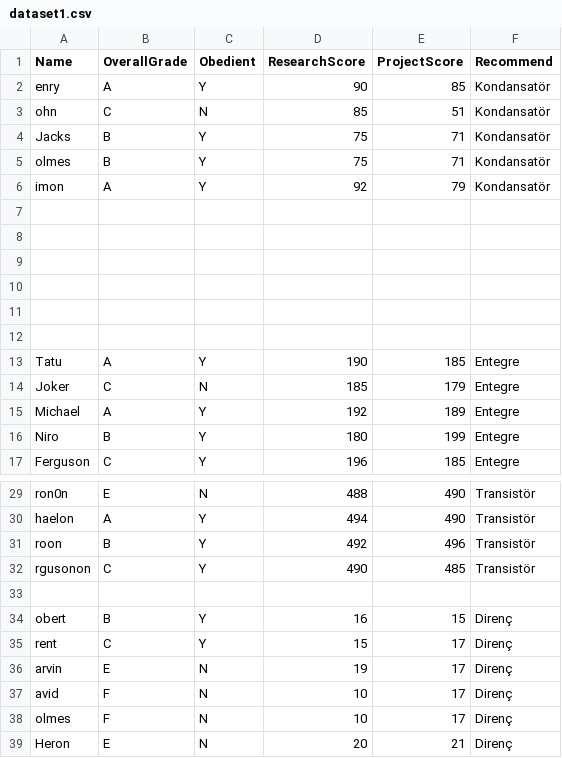
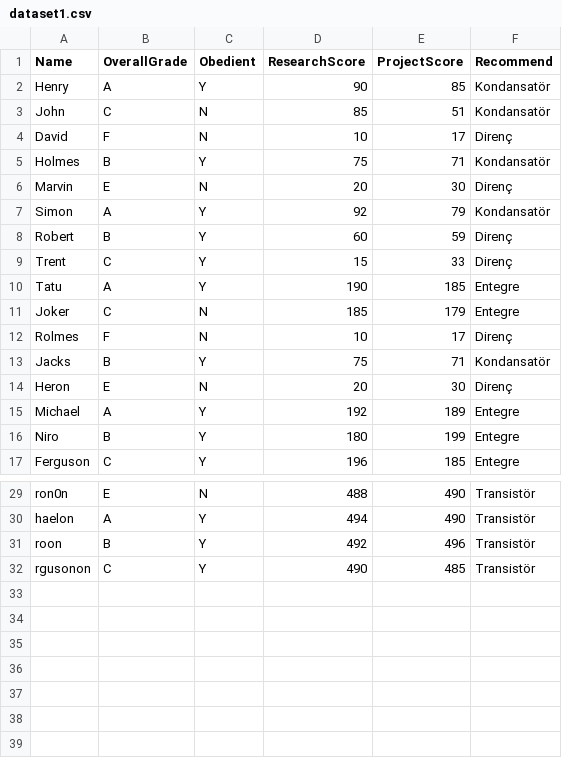
Before and after one commit to developertolga/Artificial-intelligence-1, a CSV file: dataset1.csv, drawn as a sheet; only a part is shown, gaps mark what is left out.

Commit message:
Update dataset1.csv

```diff
--- a/dataset1.csv
+++ b/dataset1.csv
@@ -1,15 +1,15 @@
 Name,OverallGrade,Obedient,ResearchScore,ProjectScore,Recommend
-enry,A,Y,90,85,Kondansatör
-ohn,C,N,85,51,Kondansatör
-Jacks,B,Y,75,71,Kondansatör
-olmes,B,Y,75,71,Kondansatör
-imon,A,Y,92,79,Kondansatör
-
-
-
-
-
-
+Henry,A,Y,90,85,Kondansatör
+John,C,N,85,51,Kondansatör
+David,F,N,10,17,Direnç
+Holmes,B,Y,75,71,Kondansatör
+Marvin,E,N,20,30,Direnç
+Simon,A,Y,92,79,Kondansatör
+Robert,B,Y,60,59,Direnç
+Trent,C,Y,15,33,Direnç
 Tatu,A,Y,190,185,Entegre
 Joker,C,N,185,179,Entegre
+Rolmes,F,N,10,17,Direnç
+Jacks,B,Y,75,71,Kondansatör
+Heron,E,N,20,30,Direnç
 Michael,A,Y,192,189,Entegre
@@ -32,8 +32 @@ roon,B,Y,492,496,Transistör
 rgusonon,C,Y,490,485,Transistör
-
-obert,B,Y,16,15,Direnç
-rent,C,Y,15,17,Direnç
-arvin,E,N,19,17,Direnç
-avid,F,N,10,17,Direnç
-olmes,F,N,10,17,Direnç
-Heron,E,N,20,21,Direnç
```
